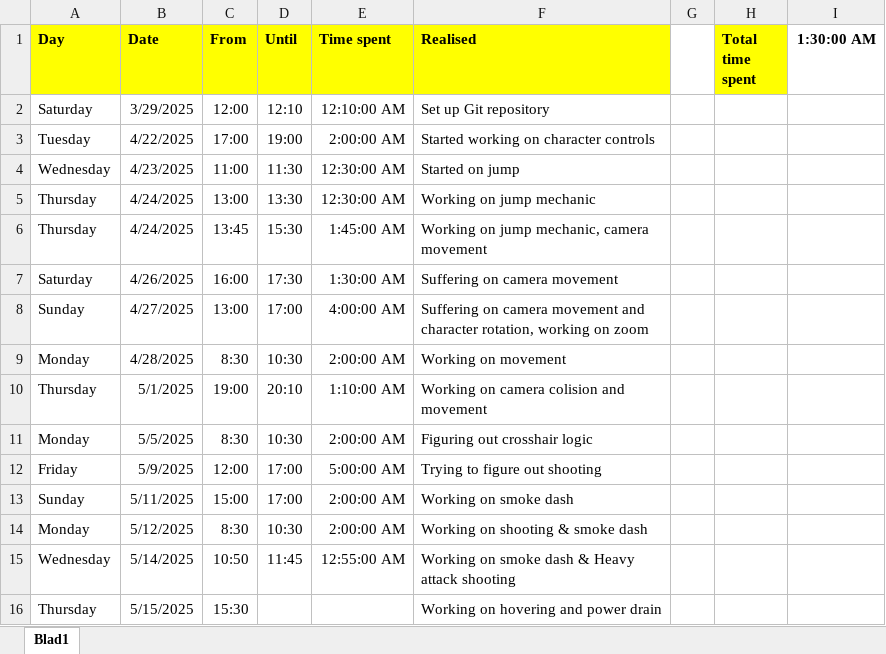
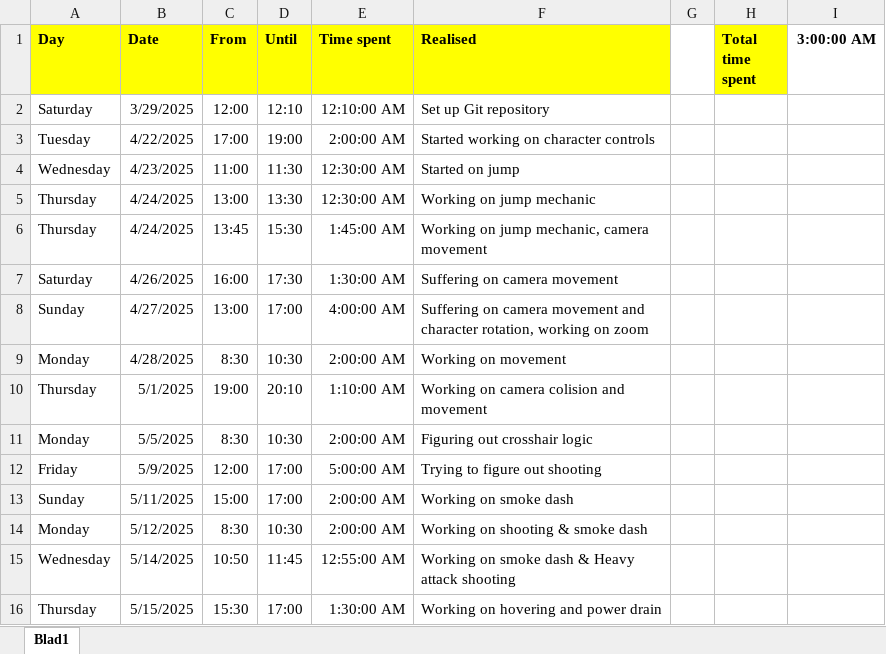
Before and after one commit to Bordocklius/Infamous_Second_Son, an Excel workbook: Log.xlsx, sheet Blad1, drawn as a sheet; values as stored, in another font and other column widths than the file's, no borders; the diff names each change by its address in the sheet, - before the commit and + after, or states it on an @@ line.

Commit message:
Update Log.xlsx

```diff
--- a/Log.xlsx (sheet Blad1)
+++ b/Log.xlsx (sheet Blad1)
-I1: 1:30:00 AM
+I1: 3:00:00 AM
-D16 (Until): (empty)
+D16 (Until): 17:00
-E16 (Time spent): (empty)
+E16 (Time spent): 1:30:00 AM
```
